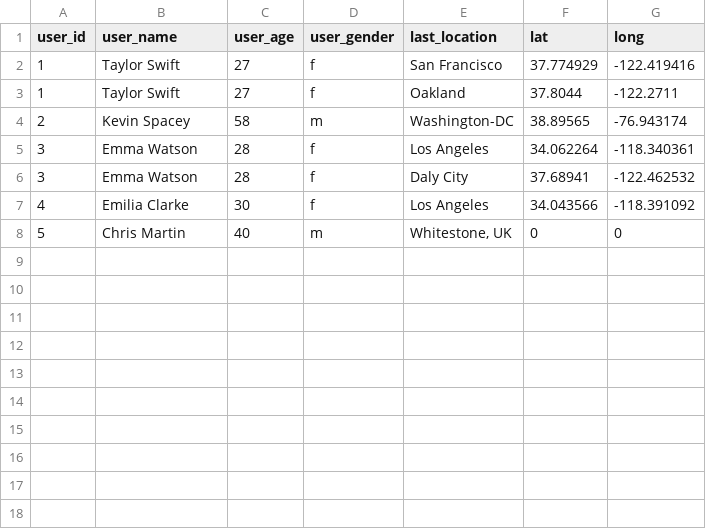
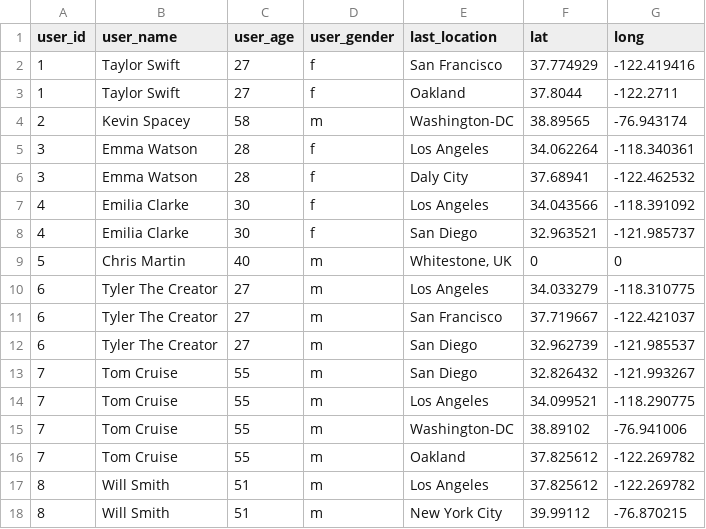
Before and after one commit to kaedub/rs-api-challenge, a CSV file: users.csv, drawn as a sheet; the diff names each change by its address in the sheet, - before the commit and + after, or states it on an @@ line.

Commit message:
Added more users

```diff
--- a/users.csv
+++ b/users.csv
+row 8: 4 | Emilia Clarke | 30 | f | San Diego | 32.963521 | -121.985737
+row 10: 6 | Tyler The Creator | 27 | m | Los Angeles | 34.033279 | -118.310775
+row 11: 6 | Tyler The Creator | 27 | m | San Francisco | 37.719667 | -122.421037
+row 12: 6 | Tyler The Creator | 27 | m | San Diego | 32.962739 | -121.985537
+row 13: 7 | Tom Cruise | 55 | m | San Diego | 32.826432 | -121.993267
+row 14: 7 | Tom Cruise | 55 | m | Los Angeles | 34.099521 | -118.290775
+row 15: 7 | Tom Cruise | 55 | m | Washington-DC | 38.89102 | -76.941006
+row 16: 7 | Tom Cruise | 55 | m | Oakland | 37.825612 | -122.269782
+row 17: 8 | Will Smith | 51 | m | Los Angeles | 37.825612 | -122.269782
+row 18: 8 | Will Smith | 51 | m | New York City | 39.99112 | -76.870215
```
